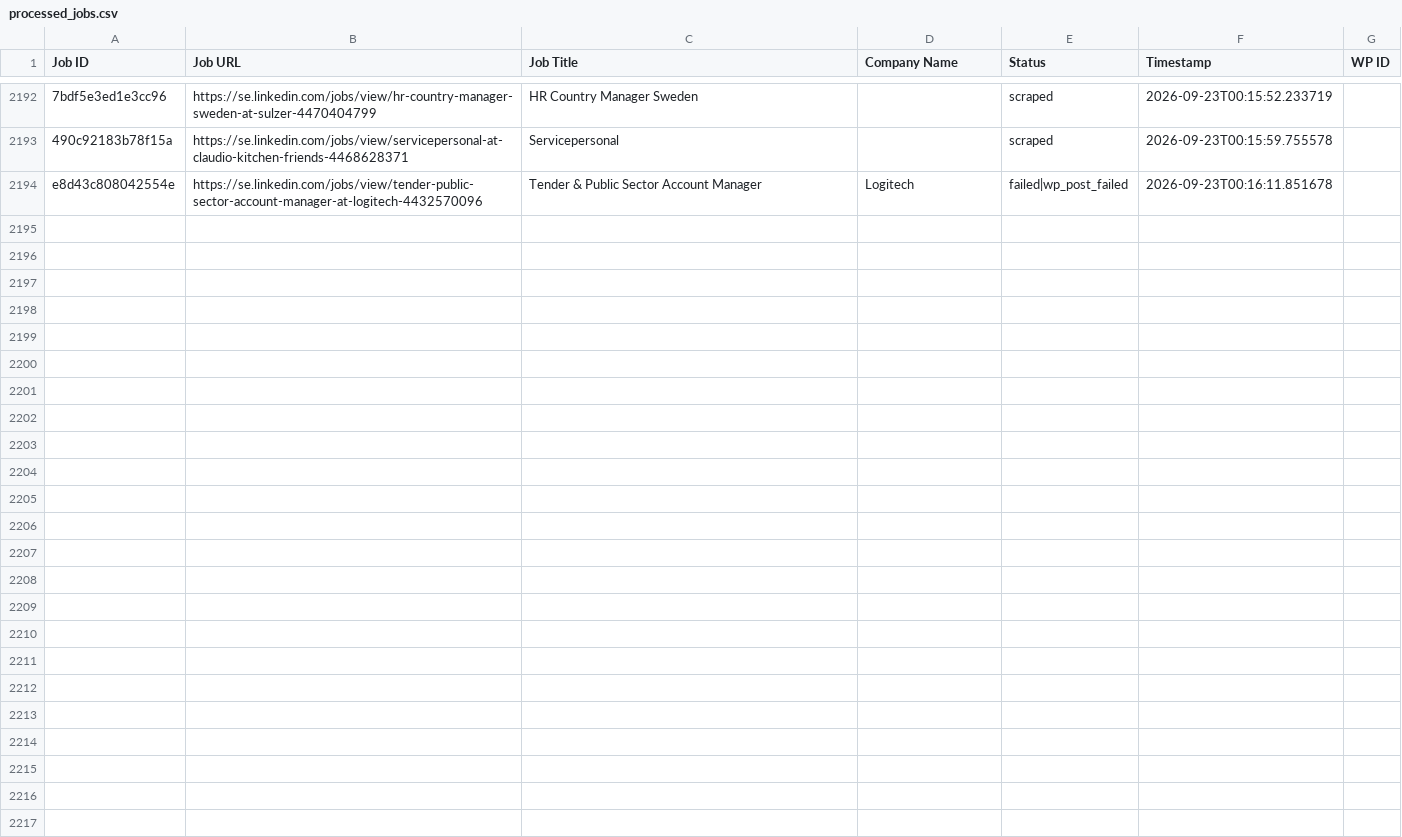
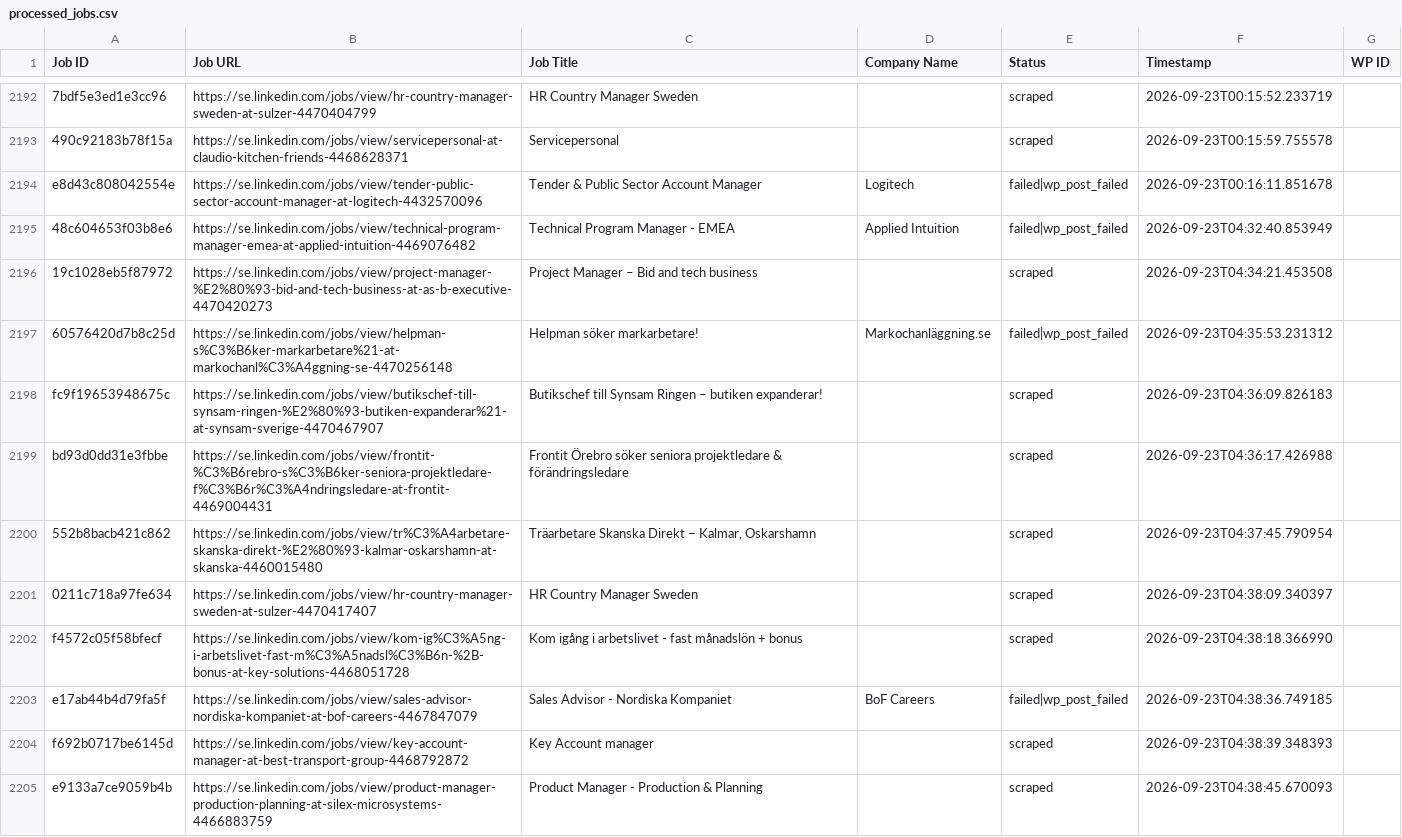
Before and after one commit to innovationinc2000/se, a CSV file: processed_jobs.csv, drawn as a sheet; only a part is shown, gaps mark what is left out; the diff names each change by its address in the sheet, - before the commit and + after, or states it on an @@ line.

```diff
--- a/processed_jobs.csv
+++ b/processed_jobs.csv
+row 2195: 48c604653f03b8e6 | https://se.linkedin.com/jobs/view/technical-program-manager-emea-at-applied-intuition-4469076482 | Technical Program Manager - EMEA | Applied Intuition | failed|wp_post_failed | 2026-09-23T04:32:40.853949
+row 2196: 19c1028eb5f87972 | https://se.linkedin.com/jobs/view/project-manager-%E2%80%93-bid-and-tech-business-at-as-b-executive-4470420273 | Project Manager – Bid and tech business |  | scraped | 2026-09-23T04:34:21.453508
+row 2197: 60576420d7b8c25d | https://se.linkedin.com/jobs/view/helpman-s%C3%B6ker-markarbetare%21-at-markochanl%C3%A4ggning-se-4470256148 | Helpman söker markarbetare! | Markochanläggning.se | failed|wp_post_failed | 2026-09-23T04:35:53.231312
+row 2198: fc9f19653948675c | https://se.linkedin.com/jobs/view/butikschef-till-synsam-ringen-%E2%80%93-butiken-expanderar%21-at-synsam-sverige-4470467907 | Butikschef till Synsam Ringen – butiken expanderar! |  | scraped | 2026-09-23T04:36:09.826183
+row 2199: bd93d0dd31e3fbbe | https://se.linkedin.com/jobs/view/frontit-%C3%B6rebro-s%C3%B6ker-seniora-projektledare-f%C3%B6r%C3%A4ndringsledare-at-frontit-4469004431 | Frontit Örebro söker seniora projektledare & förändringsledare |  | scraped | 2026-09-23T04:36:17.426988
+row 2200: 552b8bacb421c862 | https://se.linkedin.com/jobs/view/tr%C3%A4arbetare-skanska-direkt-%E2%80%93-kalmar-oskarshamn-at-skanska-4460015480 | Träarbetare Skanska Direkt – Kalmar, Oskarshamn |  | scraped | 2026-09-23T04:37:45.790954
+row 2201: 0211c718a97fe634 | https://se.linkedin.com/jobs/view/hr-country-manager-sweden-at-sulzer-4470417407 | HR Country Manager Sweden |  | scraped | 2026-09-23T04:38:09.340397
+row 2202: f4572c05f58bfecf | https://se.linkedin.com/jobs/view/kom-ig%C3%A5ng-i-arbetslivet-fast-m%C3%A5nadsl%C3%B6n-%2B-bonus-at-key-solutions-4468051728 | Kom igång i arbetslivet - fast månadslön + bonus |  | scraped | 2026-09-23T04:38:18.366990
+row 2203: e17ab44b4d79fa5f | https://se.linkedin.com/jobs/view/sales-advisor-nordiska-kompaniet-at-bof-careers-4467847079 | Sales Advisor - Nordiska Kompaniet | BoF Careers | failed|wp_post_failed | 2026-09-23T04:38:36.749185
+row 2204: f692b0717be6145d | https://se.linkedin.com/jobs/view/key-account-manager-at-best-transport-group-4468792872 | Key Account manager |  | scraped | 2026-09-23T04:38:39.348393
+row 2205: e9133a7ce9059b4b | https://se.linkedin.com/jobs/view/product-manager-production-planning-at-silex-microsystems-4466883759 | Product Manager - Production & Planning |  | scraped | 2026-09-23T04:38:45.670093
```
